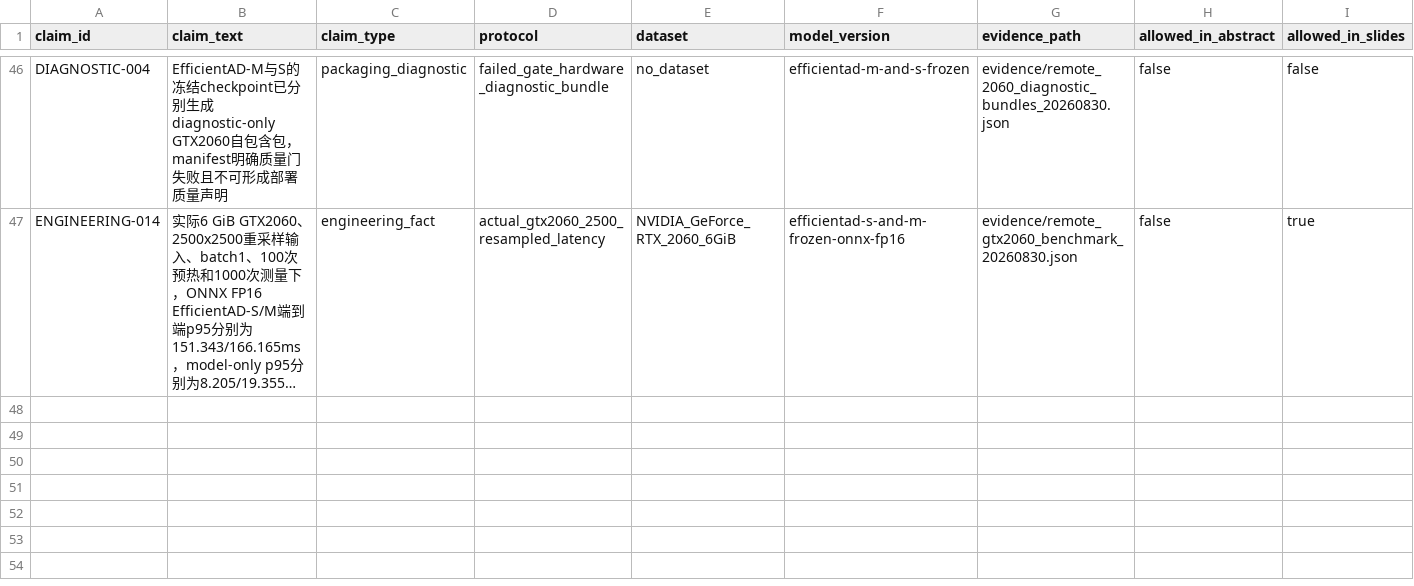
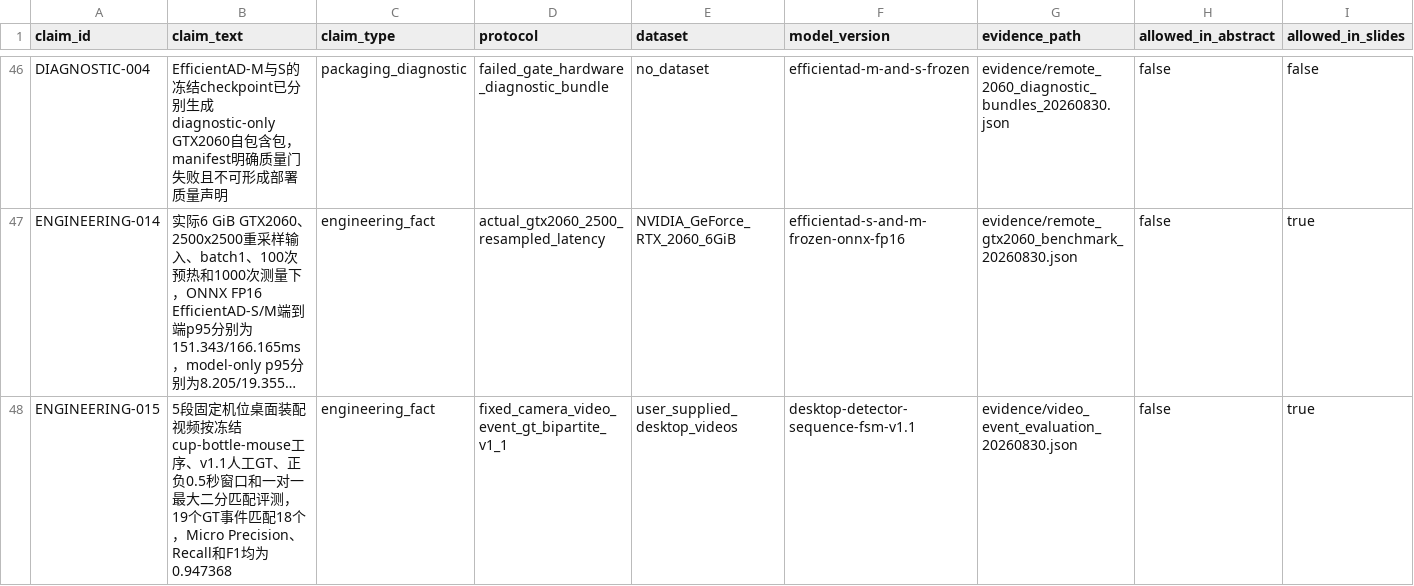
Before and after one commit to CuiMiles/EvoInspect-130, a CSV file: evidence/claim_ledger.csv, drawn as a sheet; only a part is shown, gaps mark what is left out; long unchanged cells end in …; rows hold the shown columns only; the diff covers the shown part only; the diff names each change by its address in the sheet, - before the commit and + after, or states it on an @@ line.

Commit message:
complete frozen video GT evaluation

```diff
--- a/evidence/claim_ledger.csv
+++ b/evidence/claim_ledger.csv
+row 48: ENGINEERING-015 | 5段固定机位桌面装配视频按冻结cup-bottle-mouse工序、v1.1人工GT、正负0.5秒窗口和一对一最大二分匹配评测，19个GT事件匹配18个，Micro Precision、Recall和F1均为0.947368 | engineering_fact | fixed_camera_video_event_gt_bipartite_v1_1 | user_supplied_desktop_videos | desktop-detector-sequence-fsm-v1.1 | evidence/video_event_evaluation_20260830.json | false | true
```
Also changed, not shown: 1 added row and 4 edited cells elsewhere in this file, evidence/experiment_registry.csv, 27 other files.
